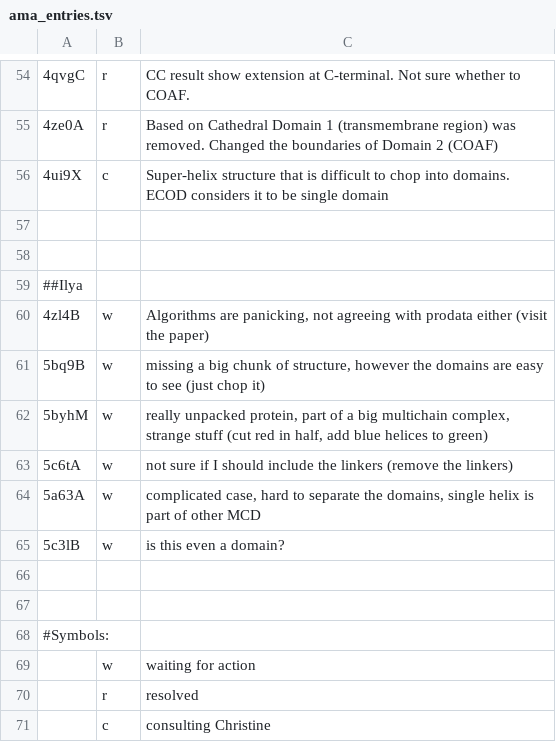
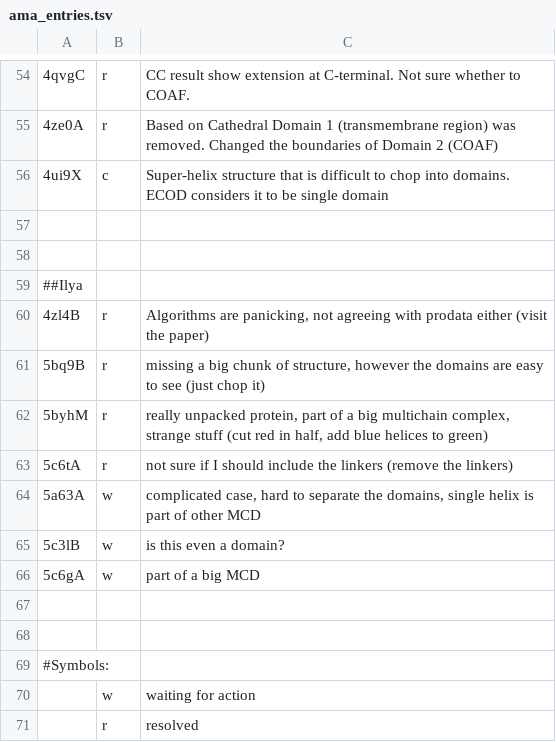
Before and after one commit to CATH-summer-2017/domchop, a TSV file: doc/ama_entries.tsv, drawn as a sheet; only a part is shown, gaps mark what is left out; the shorter side is filled out with more unchanged rows; the diff names each change by its address in the sheet, - before the commit and + after, or states it on an @@ line.

Commit message:
Update ama_entries.tsv

```diff
--- a/doc/ama_entries.tsv
+++ b/doc/ama_entries.tsv
-B60:B63: w
+B60:B63: r
+row 66: 5c6gA | w | part of a big MCD
```
